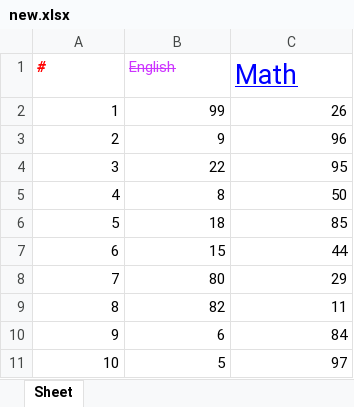
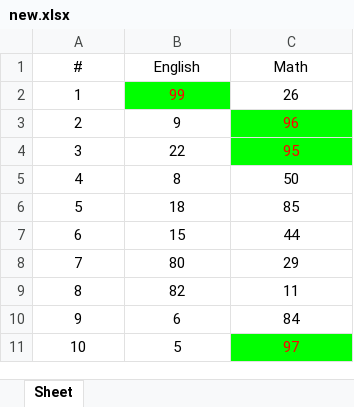
Before and after one commit to musekorea/Python-RPA-Excel, an Excel workbook: new.xlsx, sheet Sheet, drawn as a sheet; values as stored, in another font and other column widths than the file's, no borders; the diff names each change by its address in the sheet, - before the commit and + after, or states it on an @@ line.

```diff
--- a/new.xlsx (sheet Sheet)
+++ b/new.xlsx (sheet Sheet)
-A1:C1 alignment: left
+A1:C1 alignment: center
@@ A1 bold: on → off, italic: on → off, text colour: #FF0000 → black @@
@@ B1 strikethrough: on → off, text colour: #CC33FF → black @@
@@ C1 underline: on → off, text colour: #0000FF → black, text size: smaller @@
-A2:C11 alignment: right
+A2:C11 alignment: center
@@ B2 fill: none → #00FF00, text colour: black → #FF0000 @@
@@ C3:C4 fill: none → #00FF00, text colour: black → #FF0000 @@
@@ C11 fill: none → #00FF00, text colour: black → #FF0000 @@
```
Also changed, not shown: 1 other file.
